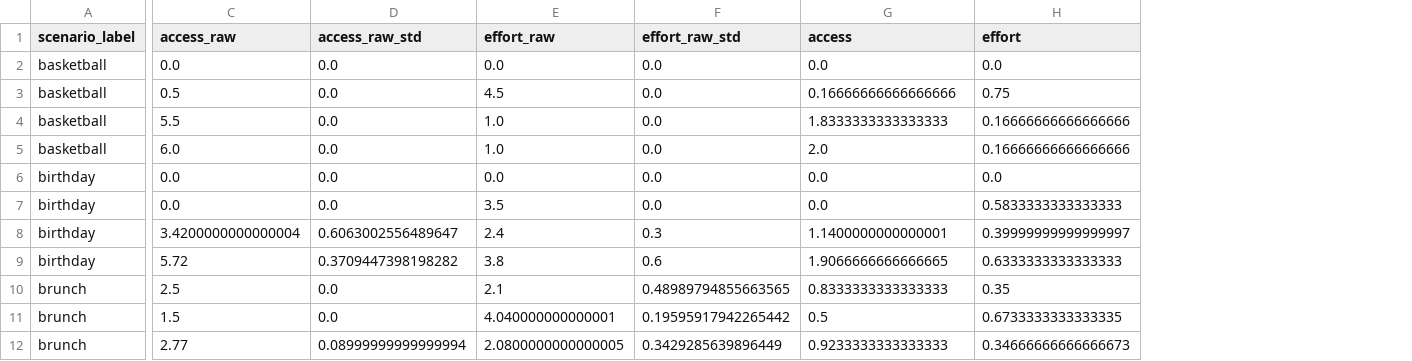
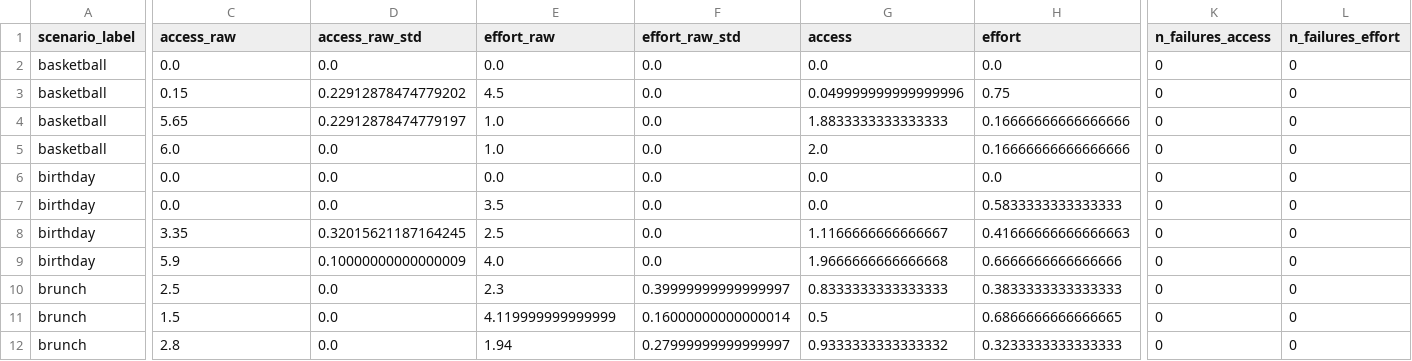
Before and after one commit to aliciamchen/sip, a CSV file: model/outputs/lm_scenario_params.csv, drawn as a sheet; only a part is shown, gaps mark what is left out; the diff covers the shown part only; the diff names each change by its address in the sheet, - before the commit and + after, or states it on an @@ line.

Commit message:
thread LM rating runs and checkpoint canonical+effort passes via shared lm_client
- new model/lm_client.py: shared get_ratings_concurrent (ThreadPool + SDK retries),
  load_api_key, find_json/find_json_array, aggregate_action_ratings
- lm_scenario_params.py / lm_scenario_params_effort.py: route through
  get_ratings_concurrent, drop time.sleep, add per-scenario resume to canonical
  main() and effort passes (alt-scoring paths already had it)
- lm_generate_alternatives.py: thread across cells (8 workers), per-cell resume
- output rows carry n_failures_* alongside n_runs_*
- regenerated tables: r=0.999/0.995 vs prior, AIC drift <0.11% across all three
  forward-planning ablations

```diff
--- a/model/outputs/lm_scenario_params.csv
+++ b/model/outputs/lm_scenario_params.csv
+column K (n_failures_access), rows 2-12: all 0
+column L (n_failures_effort), rows 2-12: all 0
-C3 (access_raw): 0.5
+C3 (access_raw): 0.15
-D3 (access_raw_std): 0.0
+D3 (access_raw_std): 0.22912878474779202
-G3 (access): 0.16666666666666666
+G3 (access): 0.049999999999999996
-C4 (access_raw): 5.5
+C4 (access_raw): 5.65
-D4 (access_raw_std): 0.0
+D4 (access_raw_std): 0.22912878474779197
-G4 (access): 1.8333333333333333
+G4 (access): 1.8833333333333333
-C8 (access_raw): 3.4200000000000004
+C8 (access_raw): 3.35
-D8 (access_raw_std): 0.6063002556489647
+D8 (access_raw_std): 0.32015621187164245
-E8 (effort_raw): 2.4
+E8 (effort_raw): 2.5
-F8 (effort_raw_std): 0.3
+F8 (effort_raw_std): 0.0
-G8 (access): 1.1400000000000001
+G8 (access): 1.1166666666666667
-H8 (effort): 0.39999999999999997
+H8 (effort): 0.41666666666666663
-C9 (access_raw): 5.72
+C9 (access_raw): 5.9
-D9 (access_raw_std): 0.3709447398198282
+D9 (access_raw_std): 0.10000000000000009
-E9 (effort_raw): 3.8
+E9 (effort_raw): 4.0
-F9 (effort_raw_std): 0.6
+F9 (effort_raw_std): 0.0
-G9 (access): 1.9066666666666665
+G9 (access): 1.9666666666666668
-H9 (effort): 0.6333333333333333
+H9 (effort): 0.6666666666666666
-E10 (effort_raw): 2.1
+E10 (effort_raw): 2.3
-F10 (effort_raw_std): 0.48989794855663565
+F10 (effort_raw_std): 0.39999999999999997
-H10 (effort): 0.35
+H10 (effort): 0.3833333333333333
-E11 (effort_raw): 4.040000000000001
+E11 (effort_raw): 4.119999999999999
-F11 (effort_raw_std): 0.19595917942265442
+F11 (effort_raw_std): 0.16000000000000014
-H11 (effort): 0.6733333333333335
+H11 (effort): 0.6866666666666665
-C12 (access_raw): 2.77
+C12 (access_raw): 2.8
-D12 (access_raw_std): 0.08999999999999994
+D12 (access_raw_std): 0.0
-E12 (effort_raw): 2.0800000000000005
+E12 (effort_raw): 1.94
-F12 (effort_raw_std): 0.3429285639896449
+F12 (effort_raw_std): 0.27999999999999997
-G12 (access): 0.9233333333333333
+G12 (access): 0.9333333333333332
-H12 (effort): 0.34666666666666673
+H12 (effort): 0.3233333333333333
```
Also changed, not shown: 94 edited cells elsewhere in this file, model/outputs/forward_planning_fit_results.csv, model/outputs/forward_planning_fits.csv, 5 other files.
